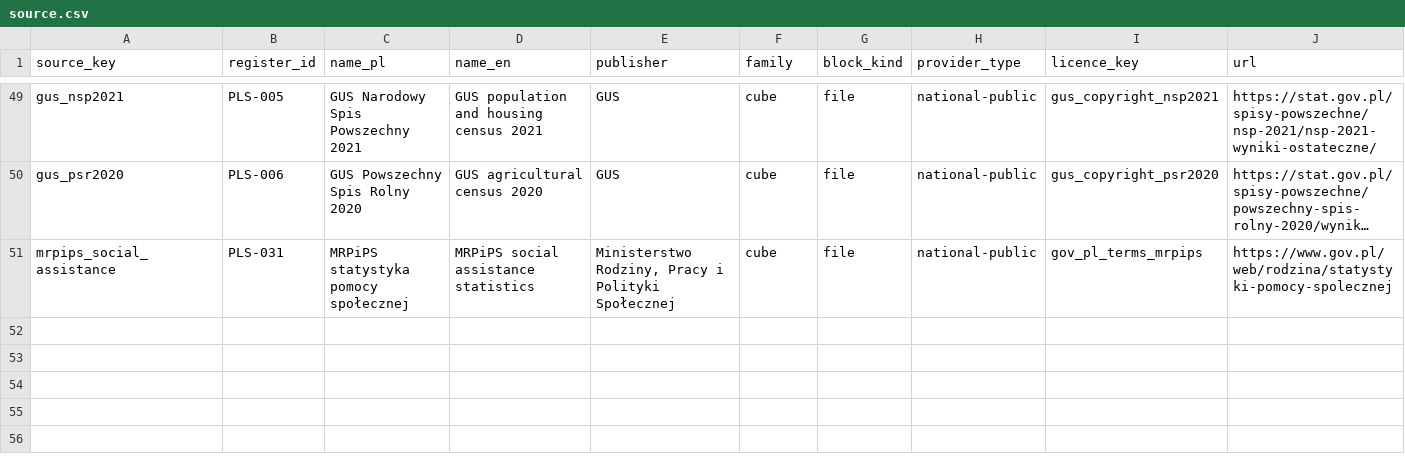
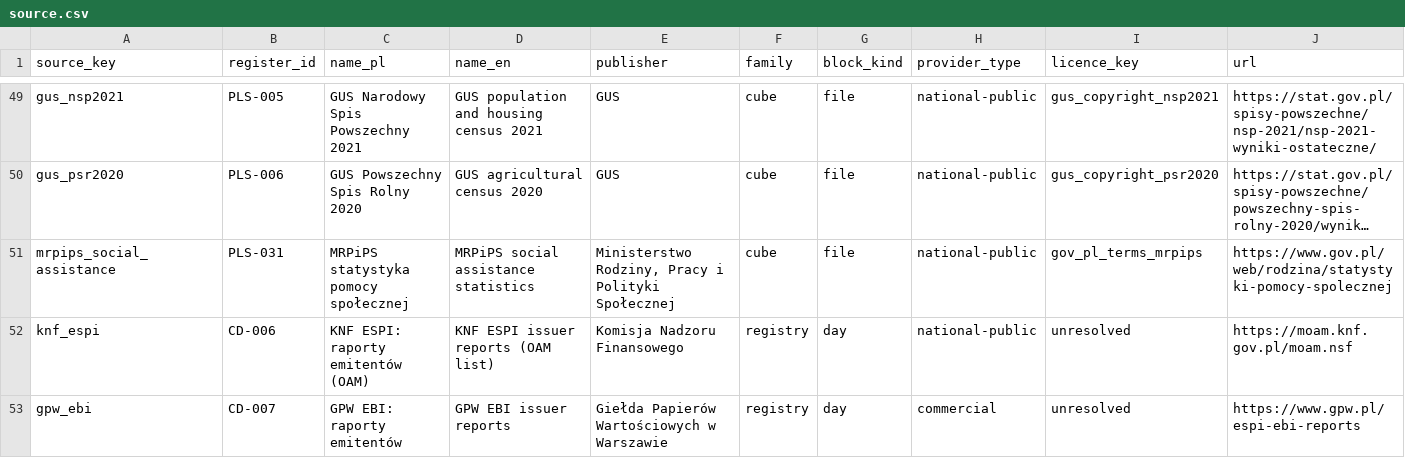
Before and after one commit to zohelo/zohelo-data, a CSV file: warehouse/seeds/source.csv, drawn as a sheet; only a part is shown, gaps mark what is left out; long unchanged cells end in …; the diff names each change by its address in the sheet, - before the commit and + after, or states it on an @@ line.

```diff
--- a/warehouse/seeds/source.csv
+++ b/warehouse/seeds/source.csv
+row 52: knf_espi | CD-006 | KNF ESPI: raporty emitentów (OAM) | KNF ESPI issuer reports (OAM list) | Komisja Nadzoru Finansowego | registry | day | national-public | unresolved | https://moam.knf.gov.pl/moam.nsf
+row 53: gpw_ebi | CD-007 | GPW EBI: raporty emitentów | GPW EBI issuer reports | Giełda Papierów Wartościowych w Warszawie | registry | day | commercial | unresolved | https://www.gpw.pl/espi-ebi-reports
```
Also changed, not shown: warehouse/seeds/unit.csv, warehouse/seeds/unit_decimals.csv, 24 other files.
